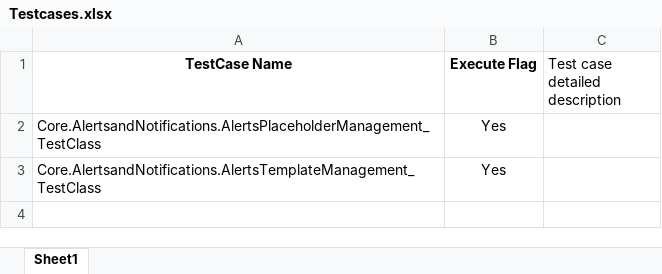
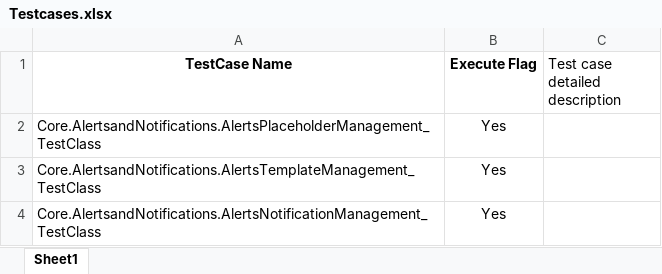
Before and after one commit to yadhuk92/BeaconFCM_SJ, an Excel workbook: Testcases/Testcases.xlsx, sheet Sheet1, drawn as a sheet; values as stored, in another font and other column widths than the file's, no borders; the diff names each change by its address in the sheet, - before the commit and + after, or states it on an @@ line.

Commit message:
24th commit - Alerts - Notification management
24th commit - Alerts - Notification management

```diff
--- a/Testcases/Testcases.xlsx (sheet Sheet1)
+++ b/Testcases/Testcases.xlsx (sheet Sheet1)
+row 4: Core.AlertsandNotifications.AlertsNotificationManagement_TestClass | Yes
```
Also changed, not shown: 5 other files.
